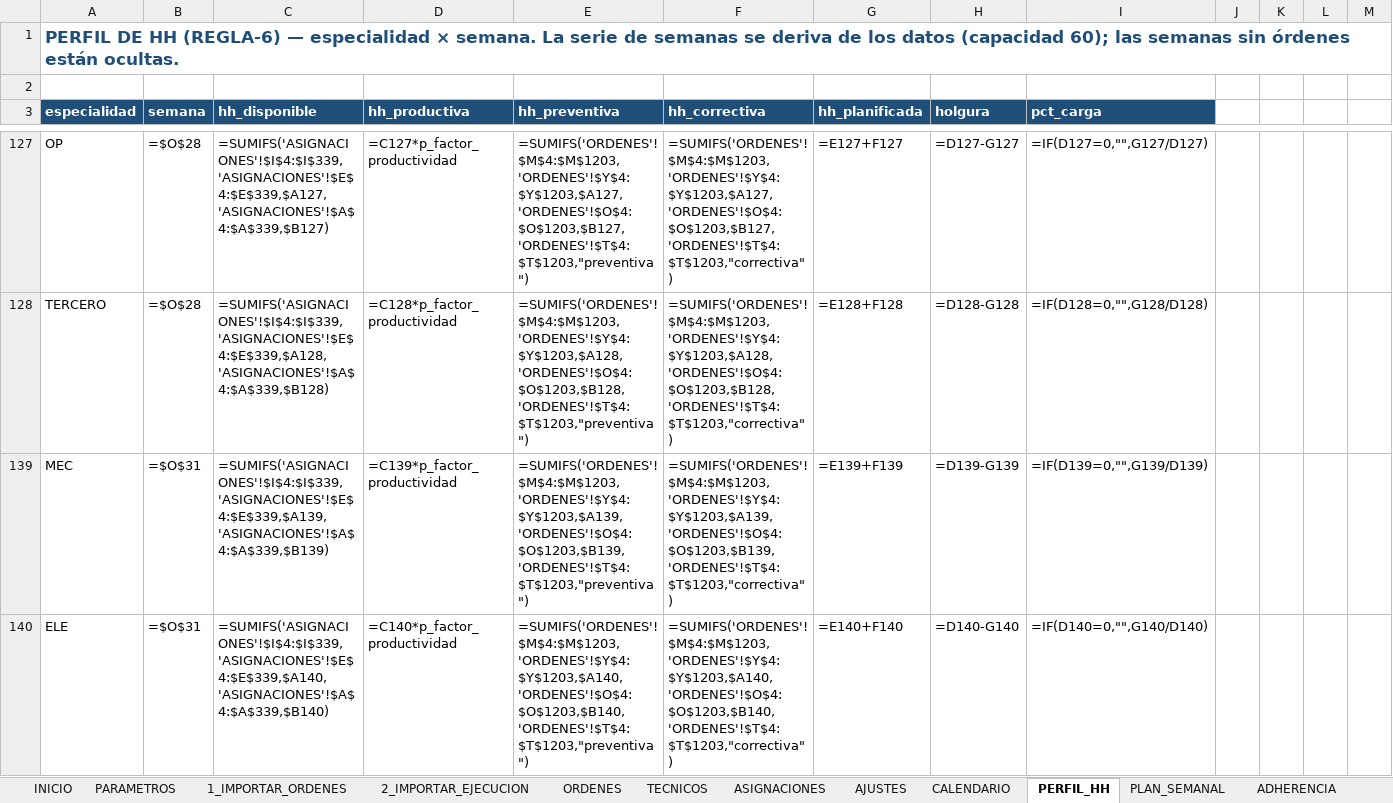
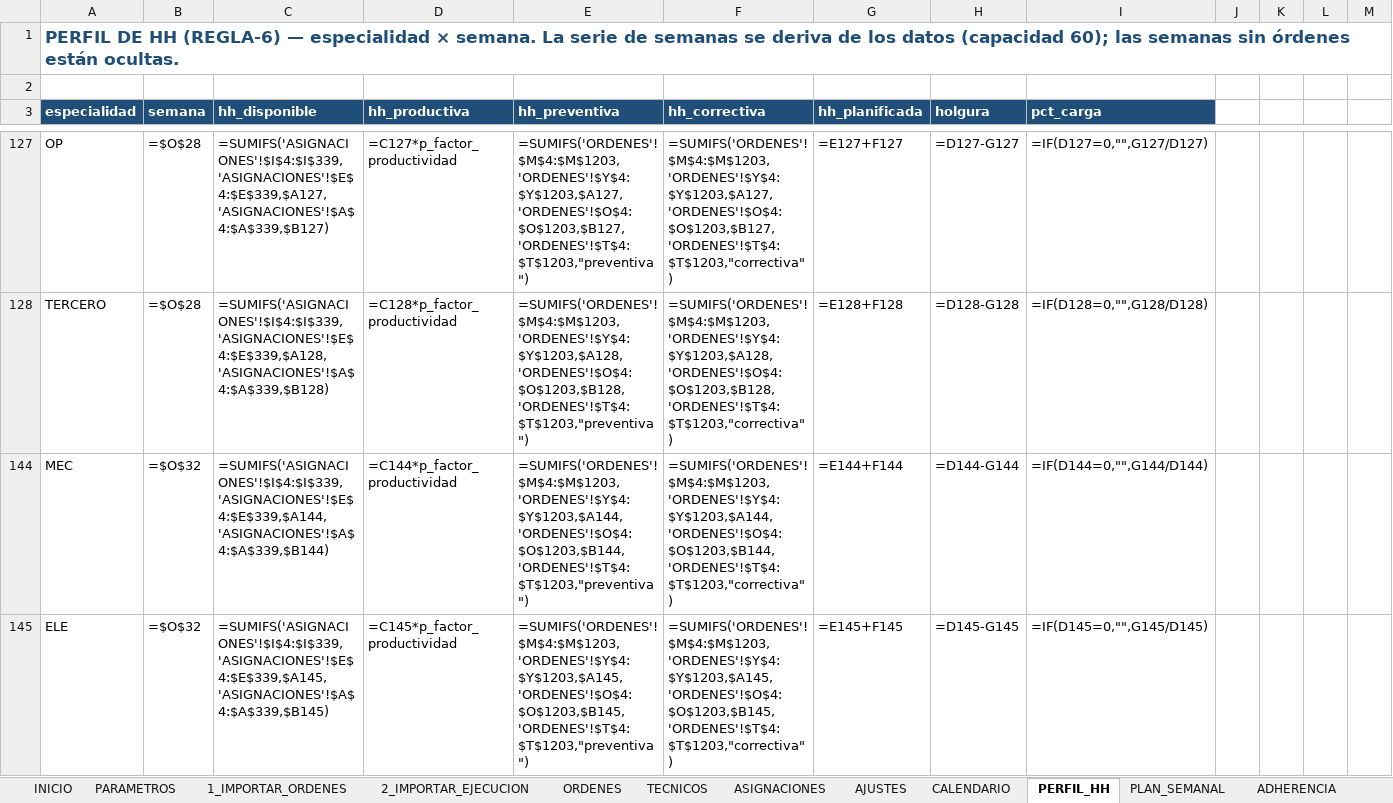
Before and after one commit to Crysthian04/Creacion-de-Notepad, an Excel workbook: mantplan/MantPlan_compatible.xlsx, sheet PERFIL_HH, drawn as a sheet; only a part is shown, gaps mark what is left out; values as stored, in another font and other column widths than the file's, no borders; formulas without a stored value are shown as written; conditional formats not drawn; addresses are those after the commit; the diff covers the shown part only; the diff names each change by its address in the sheet, - before the commit and + after, or states it on an @@ line.

```diff
--- a/mantplan/MantPlan_compatible.xlsx (sheet PERFIL_HH)
+++ b/mantplan/MantPlan_compatible.xlsx (sheet PERFIL_HH)
-B144:B145 (semana): =$O$31
+B144:B145 (semana): =$O$32
-C144 (hh_disponible): =SUMIFS('ASIGNACIONES'!$I$4:$I$339,'ASIGNACIONES'!$E$4:$E$339,$A139,'ASIGNACIONES'!$A$4:$A$339,$B139)
+C144 (hh_disponible): =SUMIFS('ASIGNACIONES'!$I$4:$I$339,'ASIGNACIONES'!$E$4:$E$339,$A144,'ASIGNACIONES'!$A$4:$A$339,$B144)
-D144 (hh_productiva): =C139*p_factor_productividad
+D144 (hh_productiva): =C144*p_factor_productividad
-E144 (hh_preventiva): =SUMIFS('ORDENES'!$M$4:$M$1203,'ORDENES'!$Y$4:$Y$1203,$A139,'ORDENES'!$O$4:$O$1203,$B139,'ORDENES'!$T$4:$T$1203,"preventiva")
+E144 (hh_preventiva): =SUMIFS('ORDENES'!$M$4:$M$1203,'ORDENES'!$Y$4:$Y$1203,$A144,'ORDENES'!$O$4:$O$1203,$B144,'ORDENES'!$T$4:$T$1203,"preventiva")
-F144 (hh_correctiva): =SUMIFS('ORDENES'!$M$4:$M$1203,'ORDENES'!$Y$4:$Y$1203,$A139,'ORDENES'!$O$4:$O$1203,$B139,'ORDENES'!$T$4:$T$1203,"correctiva")
+F144 (hh_correctiva): =SUMIFS('ORDENES'!$M$4:$M$1203,'ORDENES'!$Y$4:$Y$1203,$A144,'ORDENES'!$O$4:$O$1203,$B144,'ORDENES'!$T$4:$T$1203,"correctiva")
-G144 (hh_planificada): =E139+F139
+G144 (hh_planificada): =E144+F144
-H144 (holgura): =D139-G139
+H144 (holgura): =D144-G144
-I144 (pct_carga): =IF(D139=0,"",G139/D139)
+I144 (pct_carga): =IF(D144=0,"",G144/D144)
-C145 (hh_disponible): =SUMIFS('ASIGNACIONES'!$I$4:$I$339,'ASIGNACIONES'!$E$4:$E$339,$A140,'ASIGNACIONES'!$A$4:$A$339,$B140)
+C145 (hh_disponible): =SUMIFS('ASIGNACIONES'!$I$4:$I$339,'ASIGNACIONES'!$E$4:$E$339,$A145,'ASIGNACIONES'!$A$4:$A$339,$B145)
-D145 (hh_productiva): =C140*p_factor_productividad
+D145 (hh_productiva): =C145*p_factor_productividad
-E145 (hh_preventiva): =SUMIFS('ORDENES'!$M$4:$M$1203,'ORDENES'!$Y$4:$Y$1203,$A140,'ORDENES'!$O$4:$O$1203,$B140,'ORDENES'!$T$4:$T$1203,"preventiva")
+E145 (hh_preventiva): =SUMIFS('ORDENES'!$M$4:$M$1203,'ORDENES'!$Y$4:$Y$1203,$A145,'ORDENES'!$O$4:$O$1203,$B145,'ORDENES'!$T$4:$T$1203,"preventiva")
-F145 (hh_correctiva): =SUMIFS('ORDENES'!$M$4:$M$1203,'ORDENES'!$Y$4:$Y$1203,$A140,'ORDENES'!$O$4:$O$1203,$B140,'ORDENES'!$T$4:$T$1203,"correctiva")
+F145 (hh_correctiva): =SUMIFS('ORDENES'!$M$4:$M$1203,'ORDENES'!$Y$4:$Y$1203,$A145,'ORDENES'!$O$4:$O$1203,$B145,'ORDENES'!$T$4:$T$1203,"correctiva")
-G145 (hh_planificada): =E140+F140
+G145 (hh_planificada): =E145+F145
-H145 (holgura): =D140-G140
+H145 (holgura): =D145-G145
-I145 (pct_carga): =IF(D140=0,"",G140/D140)
+I145 (pct_carga): =IF(D145=0,"",G145/D145)
```
Also changed, not shown: 2 hidden or unhidden rows and 30 edited cells elsewhere in this sheet, sheet ORDENES, sheet ASIGNACIONES, sheet PARAMETROS, sheet ADHERENCIA, sheet AJUSTES, sheet INICIO, 1 more sheet, charts or pictures, mantplan/MantPlan.xlsx, 2 other files.
